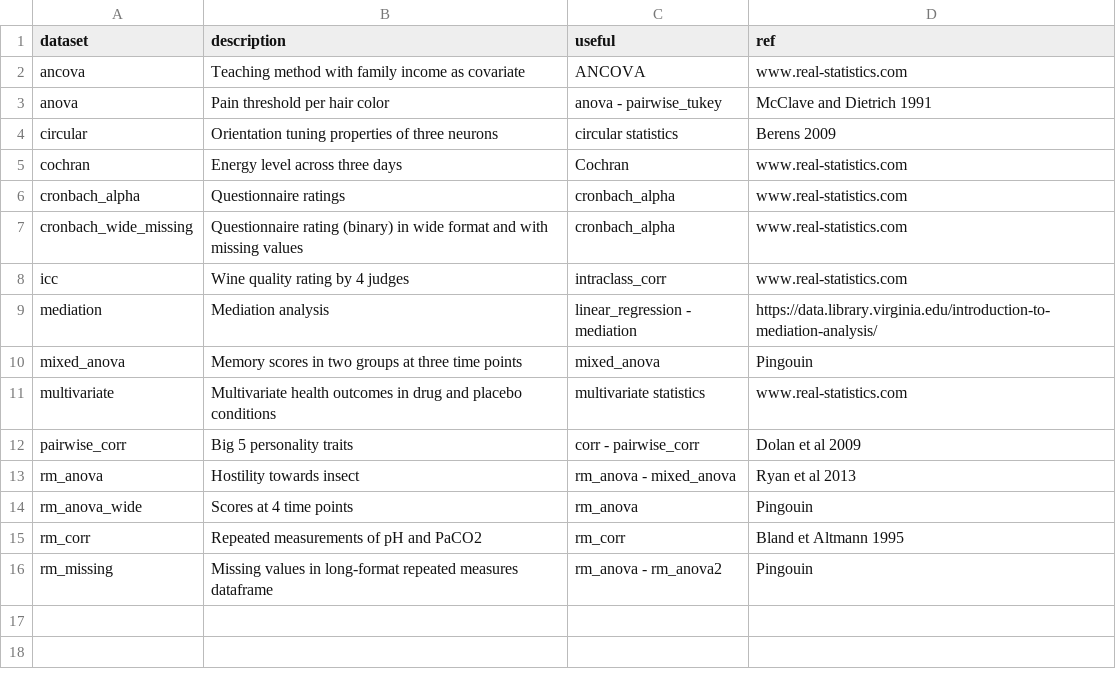
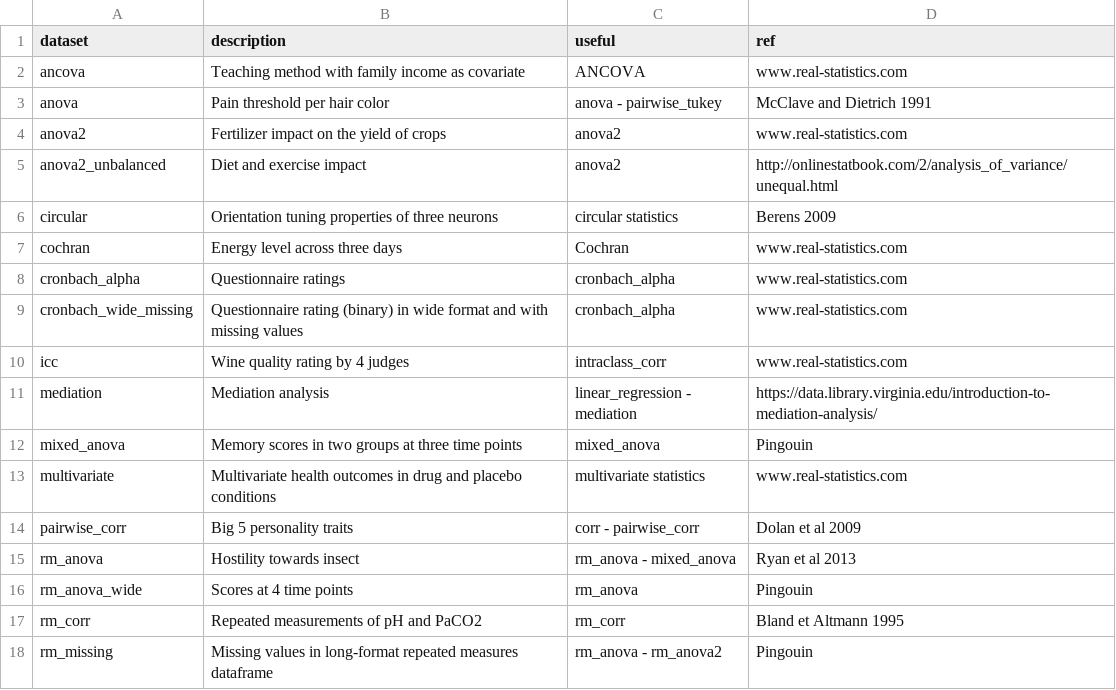
Before and after one commit to raphaelvallat/pingouin, a CSV file: pingouin/datasets/datasets.csv, drawn as a sheet; the diff names each change by its address in the sheet, - before the commit and + after, or states it on an @@ line.

Commit message:
MAJOR BUG FIX TWO WAY UNBALANCED ANOVA

```diff
--- a/pingouin/datasets/datasets.csv
+++ b/pingouin/datasets/datasets.csv
+row 4: anova2 | Fertilizer impact on the yield of crops | anova2 | www.real-statistics.com
+row 5: anova2_unbalanced | Diet and exercise impact | anova2 | http://onlinestatbook.com/2/analysis_of_variance/unequal.html
```
Also changed, not shown: 7 other files.
